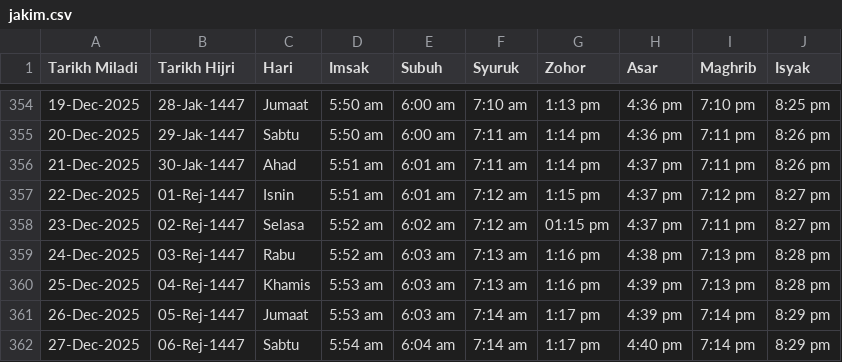
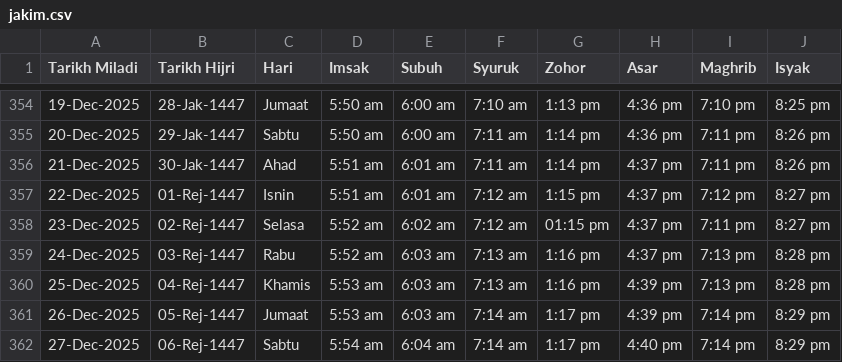
Before and after one commit to azizazlan/prayer-tv, a CSV file: public/jakim.csv, drawn as a sheet; only a part is shown, gaps mark what is left out.

```diff
--- a/public/jakim.csv
+++ b/public/jakim.csv
@@ -358,3 +358,3 @@ Tarikh Miladi,Tarikh Hijri,Hari,Imsak,Subuh,Syuruk,Zohor,Asar,Maghrib,Isyak
 23-Dec-2025,02-Rej-1447,Selasa,5:52 am,6:02 am,7:12 am,01:15 pm,4:37 pm,7:11 pm,8:27 pm
-24-Dec-2025,03-Rej-1447,Rabu,5:52 am,6:03 am,7:13 am,1:16 pm,4:38 pm,7:13 pm,8:28 pm
+24-Dec-2025,03-Rej-1447,Rabu,5:52 am,6:03 am,7:13 am,1:16 pm,4:37 pm,7:13 pm,8:28 pm
 25-Dec-2025,04-Rej-1447,Khamis,5:53 am,6:03 am,7:13 am,1:16 pm,4:39 pm,7:13 pm,8:28 pm
```
Also changed, not shown: 4 other files.
